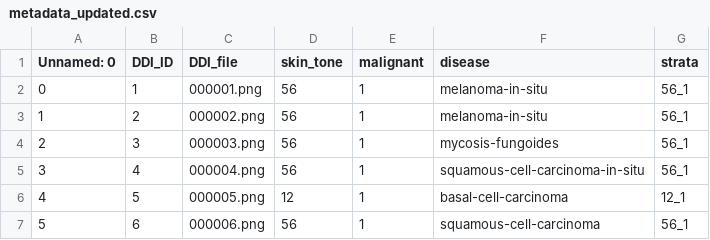
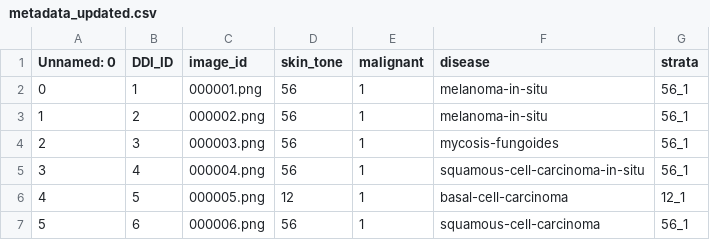
Before and after one commit to msc-ai-lab/thesis-project, a CSV file: data/metadata_updated.csv, drawn as a sheet; only a part is shown.

Commit message:
finalised CNN workflow and added ham dataset for further exploration

```diff
--- a/data/metadata_updated.csv
+++ b/data/metadata_updated.csv
@@ -1,2 +1,2 @@
-Unnamed: 0,DDI_ID,DDI_file,skin_tone,malignant,disease,strata
+Unnamed: 0,DDI_ID,image_id,skin_tone,malignant,disease,strata
 0,1,000001.png,56,1,melanoma-in-situ,56_1
```
Also changed, not shown: 6 other files.
